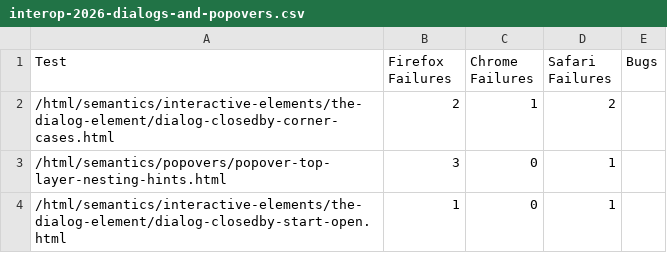
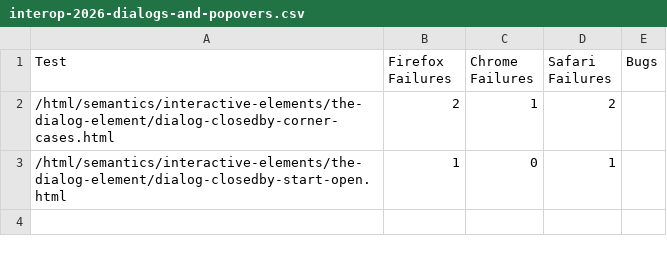
Before and after one commit to jgraham/arewewptyet, a CSV file: docs/interop-2026/interop-2026-dialogs-and-popovers.csv, drawn as a sheet; the diff names each change by its address in the sheet, - before the commit and + after, or states it on an @@ line.

```diff
--- a/docs/interop-2026/interop-2026-dialogs-and-popovers.csv
+++ b/docs/interop-2026/interop-2026-dialogs-and-popovers.csv
-row 3: /html/semantics/popovers/popover-top-layer-nesting-hints.html | 3 | 0 | 1
```
Also changed, not shown: docs/interop-2026/interop-2026-anchor-positioning.csv, docs/interop-2026/interop-2026-attr.csv, 14 other files.
